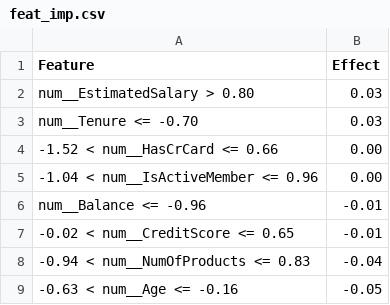
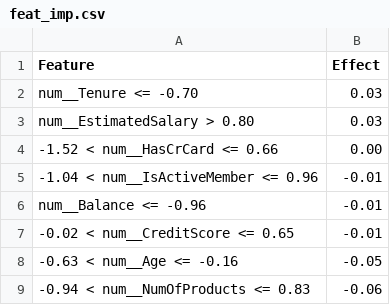
Before and after one commit to varunk07/MLOps_E2E_Project, a CSV file: reports/feat_imp.csv, drawn as a sheet.

```diff
--- a/reports/feat_imp.csv
+++ b/reports/feat_imp.csv
@@ -1,9 +1,9 @@
 Feature,Effect
+num__Tenure <= -0.70,0.03
 num__EstimatedSalary > 0.80,0.03
-num__Tenure <= -0.70,0.03
 -1.52 < num__HasCrCard <= 0.66,0.00
--1.04 < num__IsActiveMember <= 0.96,0.00
+-1.04 < num__IsActiveMember <= 0.96,-0.01
 num__Balance <= -0.96,-0.01
 -0.02 < num__CreditScore <= 0.65,-0.01
--0.94 < num__NumOfProducts <= 0.83,-0.04
 -0.63 < num__Age <= -0.16,-0.05
+-0.94 < num__NumOfProducts <= 0.83,-0.06
```
Also changed, not shown: 4 other files.
